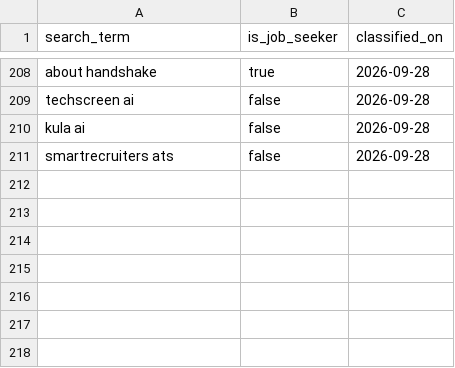
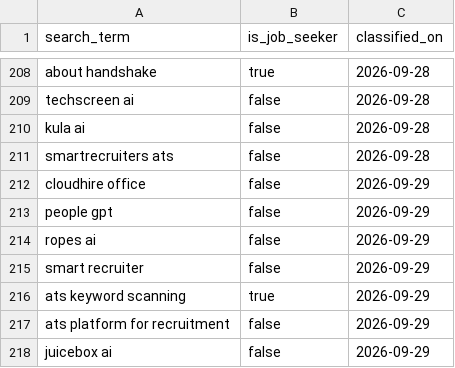
Before and after one commit to jessicagertig/paid-ads-management-pipeline, a CSV file: catalogue/classified_terms.csv, drawn as a sheet; only a part is shown, gaps mark what is left out; the diff names each change by its address in the sheet, - before the commit and + after, or states it on an @@ line.

```diff
--- a/catalogue/classified_terms.csv
+++ b/catalogue/classified_terms.csv
+row 212: cloudhire office | false | 2026-09-29
+row 213: people gpt | false | 2026-09-29
+row 214: ropes ai | false | 2026-09-29
+row 215: smart recruiter | false | 2026-09-29
+row 216: ats keyword scanning | true | 2026-09-29
+row 217: ats platform for recruitment | false | 2026-09-29
+row 218: juicebox ai | false | 2026-09-29
```
